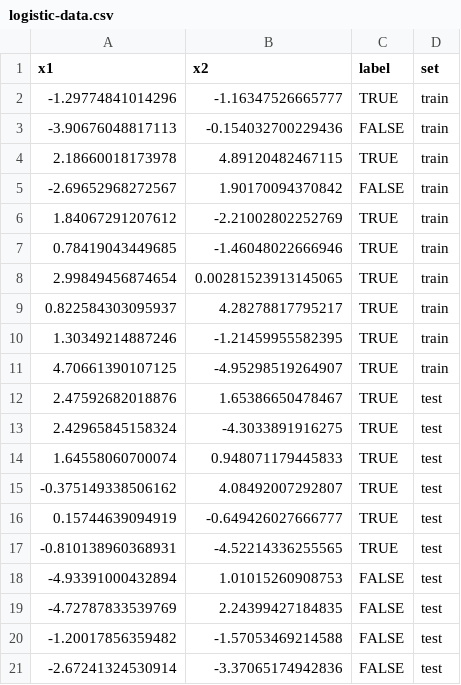
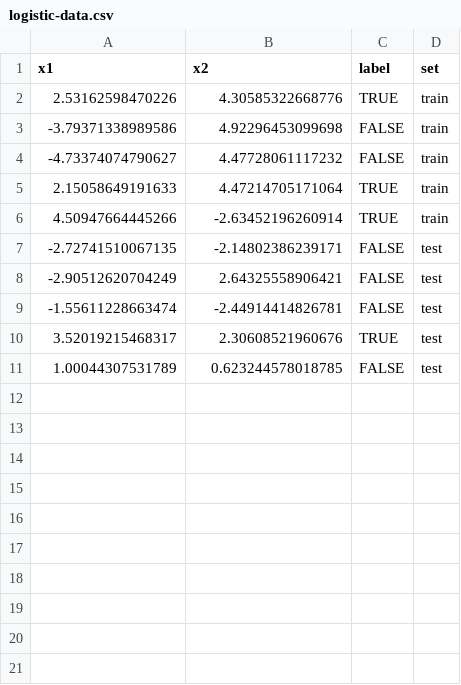
Before and after one commit to erindb/explanations-reboot, a CSV file: models/logistic-data.csv, drawn as a sheet.

```diff
--- a/models/logistic-data.csv
+++ b/models/logistic-data.csv
@@ -1,21 +1,11 @@
 "x1","x2","label","set"
--1.29774841014296,-1.16347526665777,TRUE,"train"
--3.90676048817113,-0.154032700229436,FALSE,"train"
-2.18660018173978,4.89120482467115,TRUE,"train"
--2.69652968272567,1.90170094370842,FALSE,"train"
-1.84067291207612,-2.21002802252769,TRUE,"train"
-0.78419043449685,-1.46048022666946,TRUE,"train"
-2.99849456874654,0.00281523913145065,TRUE,"train"
-0.822584303095937,4.28278817795217,TRUE,"train"
-1.30349214887246,-1.21459955582395,TRUE,"train"
-4.70661390107125,-4.95298519264907,TRUE,"train"
-2.47592682018876,1.65386650478467,TRUE,"test"
-2.42965845158324,-4.3033891916275,TRUE,"test"
-1.64558060700074,0.948071179445833,TRUE,"test"
--0.375149338506162,4.08492007292807,TRUE,"test"
-0.15744639094919,-0.649426027666777,TRUE,"test"
--0.810138960368931,-4.52214336255565,TRUE,"test"
--4.93391000432894,1.01015260908753,FALSE,"test"
--4.72787833539769,2.24399427184835,FALSE,"test"
--1.20017856359482,-1.57053469214588,FALSE,"test"
--2.67241324530914,-3.37065174942836,FALSE,"test"
+2.53162598470226,4.30585322668776,TRUE,"train"
+-3.79371338989586,4.92296453099698,FALSE,"train"
+-4.73374074790627,4.47728061117232,FALSE,"train"
+2.15058649191633,4.47214705171064,TRUE,"train"
+4.50947664445266,-2.63452196260914,TRUE,"train"
+-2.72741510067135,-2.14802386239171,FALSE,"test"
+-2.90512620704249,2.64325558906421,FALSE,"test"
+-1.55611228663474,-2.44914414826781,FALSE,"test"
+3.52019215468317,2.30608521960676,TRUE,"test"
+1.00044307531789,0.623244578018785,FALSE,"test"
```
Also changed, not shown: 7 other files.
